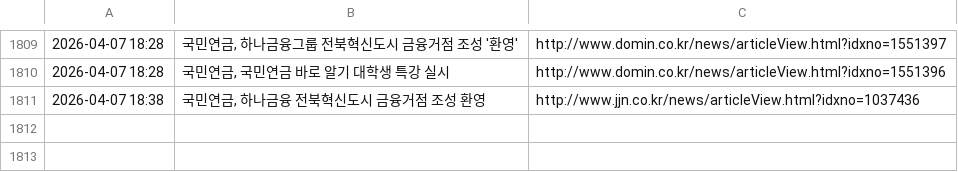
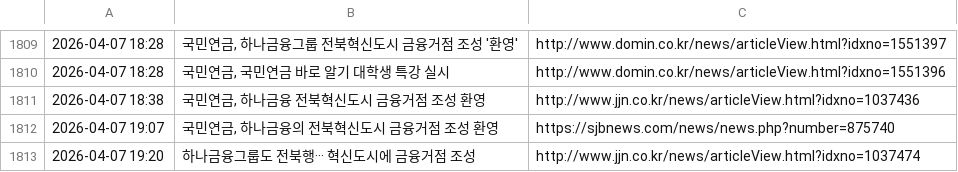
Before and after one commit to roy8in/nps-news-monitor, a CSV file: news_history.csv, drawn as a sheet; only a part is shown, gaps mark what is left out; the diff names each change by its address in the sheet, - before the commit and + after, or states it on an @@ line.

```diff
--- a/news_history.csv
+++ b/news_history.csv
+row 1812: 2026-04-07 19:07 | 국민연금, 하나금융의 전북혁신도시 금융거점 조성 환영 | https://sjbnews.com/news/news.php?number=875740
+row 1813: 2026-04-07 19:20 | 하나금융그룹도 전북행··· 혁신도시에 금융거점 조성 | http://www.jjn.co.kr/news/articleView.html?idxno=1037474
```
